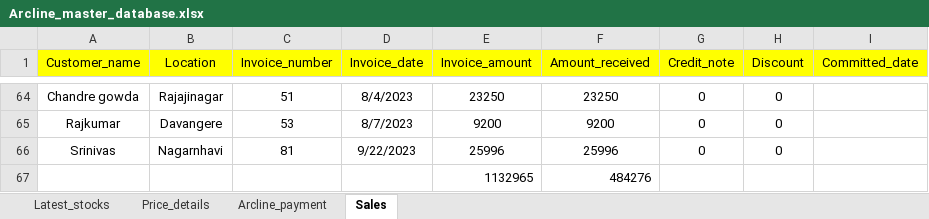
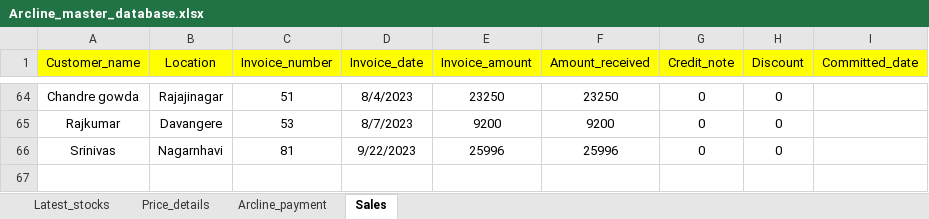
Before and after one commit to lohith0501/Rathnas, an Excel workbook: Arcline_master_database.xlsx, sheet Sales, drawn as a sheet; only a part is shown, gaps mark what is left out; values as stored, in another font and other column widths than the file's, no borders; the diff names each change by its address in the sheet, - before the commit and + after, or states it on an @@ line.

Commit message:
Add files via upload

```diff
--- a/Arcline_master_database.xlsx (sheet Sales)
+++ b/Arcline_master_database.xlsx (sheet Sales)
-row 67:  |  |  |  | 1132965 | 484276
```
